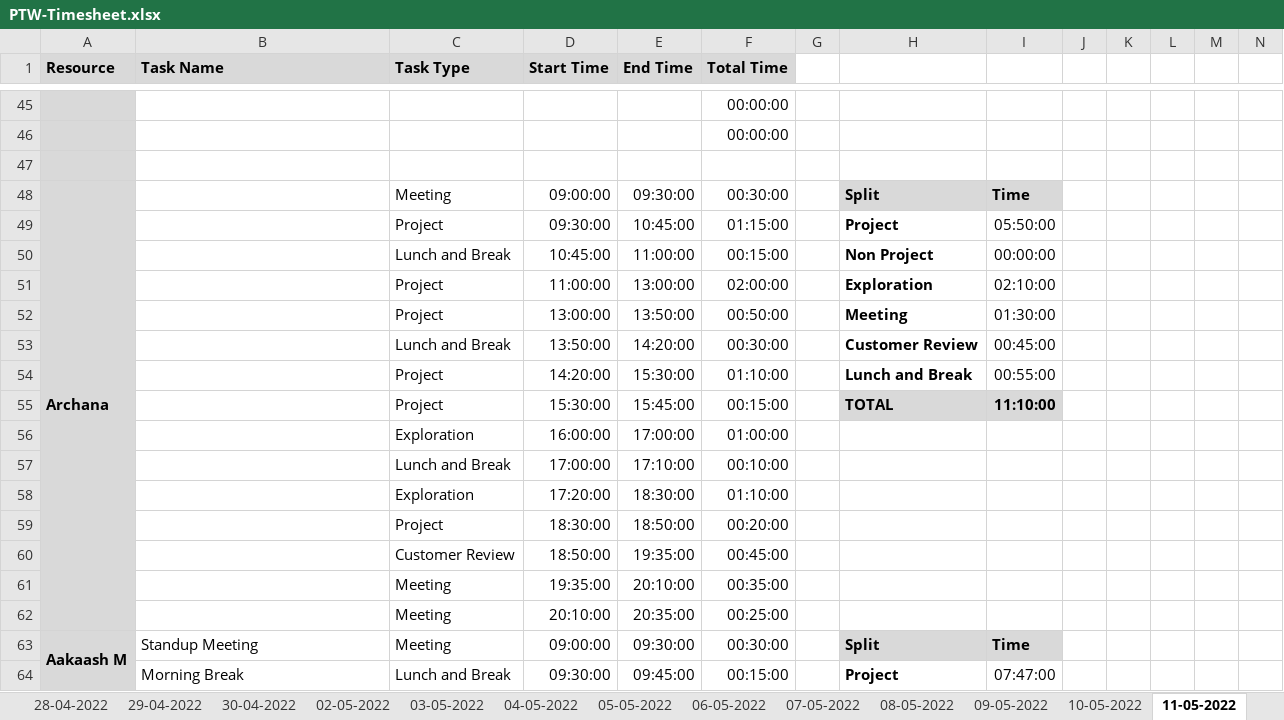
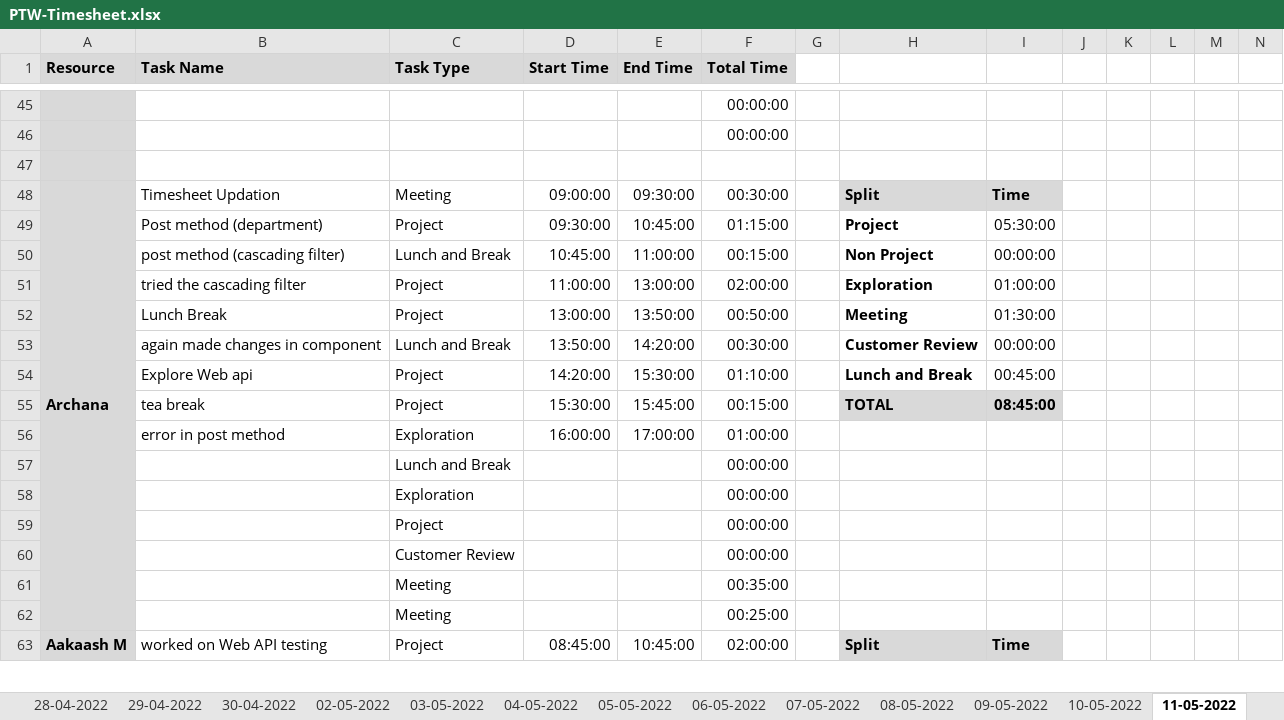
Before and after one commit to Tenacious-Org/Project-A5, an Excel workbook: Process/Timesheet/PTW-Timesheet.xlsx, sheet 11-05-2022, drawn as a sheet; only a part is shown, gaps mark what is left out; values as stored, in another font and other column widths than the file's, no borders; conditional formats not drawn; removed rows and columns are numbered as before the commit, all else as after; rows hold the shown columns only; the diff covers the shown part only; the diff names each change by its address in the sheet, - before the commit and + after, or states it on an @@ line.

Commit message:
Update PTW-Timesheet.xlsx

```diff
--- a/Process/Timesheet/PTW-Timesheet.xlsx (sheet 11-05-2022)
+++ b/Process/Timesheet/PTW-Timesheet.xlsx (sheet 11-05-2022)
-B48 (Task Name): (empty)
+B48 (Task Name): Timesheet Updation
-B49 (Task Name): (empty)
+B49 (Task Name): Post method (department)
-I49: 05:50:00
+I49: 05:30:00
-B50 (Task Name): (empty)
+B50 (Task Name): post method (cascading filter)
-B51 (Task Name): (empty)
+B51 (Task Name): tried the cascading filter
-I51: 02:10:00
+I51: 01:00:00
-B52 (Task Name): (empty)
+B52 (Task Name): Lunch Break
-B53 (Task Name): (empty)
+B53 (Task Name): again made changes in component
-I53: 00:45:00
+I53: 00:00:00
-B54 (Task Name): (empty)
+B54 (Task Name): Explore Web api
-I54: 00:55:00
+I54: 00:45:00
-B55 (Task Name): (empty)
+B55 (Task Name): tea break
-I55: 11:10:00
+I55: 08:45:00
-B56 (Task Name): (empty)
+B56 (Task Name): error in post method
-row 57:  |  | Lunch and Break | 17:00:00 | 17:10:00 | 00:10:00
-row 58:  |  | Exploration | 17:20:00 | 18:30:00 | 01:10:00
-row 59:  |  | Project | 18:30:00 | 18:50:00 | 00:20:00
-row 60:  |  | Customer Review | 18:50:00 | 19:35:00 | 00:45:00
-row 61:  |  | Meeting | 19:35:00 | 20:10:00 | 00:35:00
-row 62:  |  | Meeting | 20:10:00 | 20:35:00 | 00:25:00
+row 57:  |  | Lunch and Break |  |  | 00:00:00
+row 58:  |  | Exploration |  |  | 00:00:00
@@ row 101 moved to row 59: Project @@
+row 60:  |  | Customer Review |  |  | 00:00:00
+row 61:  |  | Meeting |  |  | 00:35:00
+row 62:  |  | Meeting |  |  | 00:25:00
-B63 (Task Name): Standup Meeting
+B63 (Task Name): worked on Web API testing
-C63 (Task Type): Meeting
+C63 (Task Type): Project
-D63 (Start Time): 09:00:00
+D63 (Start Time): 08:45:00
-E63 (End Time): 09:30:00
+E63 (End Time): 10:45:00
-F63 (Total Time): 00:30:00
+F63 (Total Time): 02:00:00
-row 64:  | Morning Break | Lunch and Break | 09:30:00 | 09:45:00 | 00:15:00 |  | Project | 07:47:00
```
Also changed, not shown: 11 added rows, 9 removed rows and 18 edited cells elsewhere in this sheet, sheet 18-05-2022, sheet 10-05-2022, sheet 09-05-2022, other sheet tabs, formulas that keep their value.
